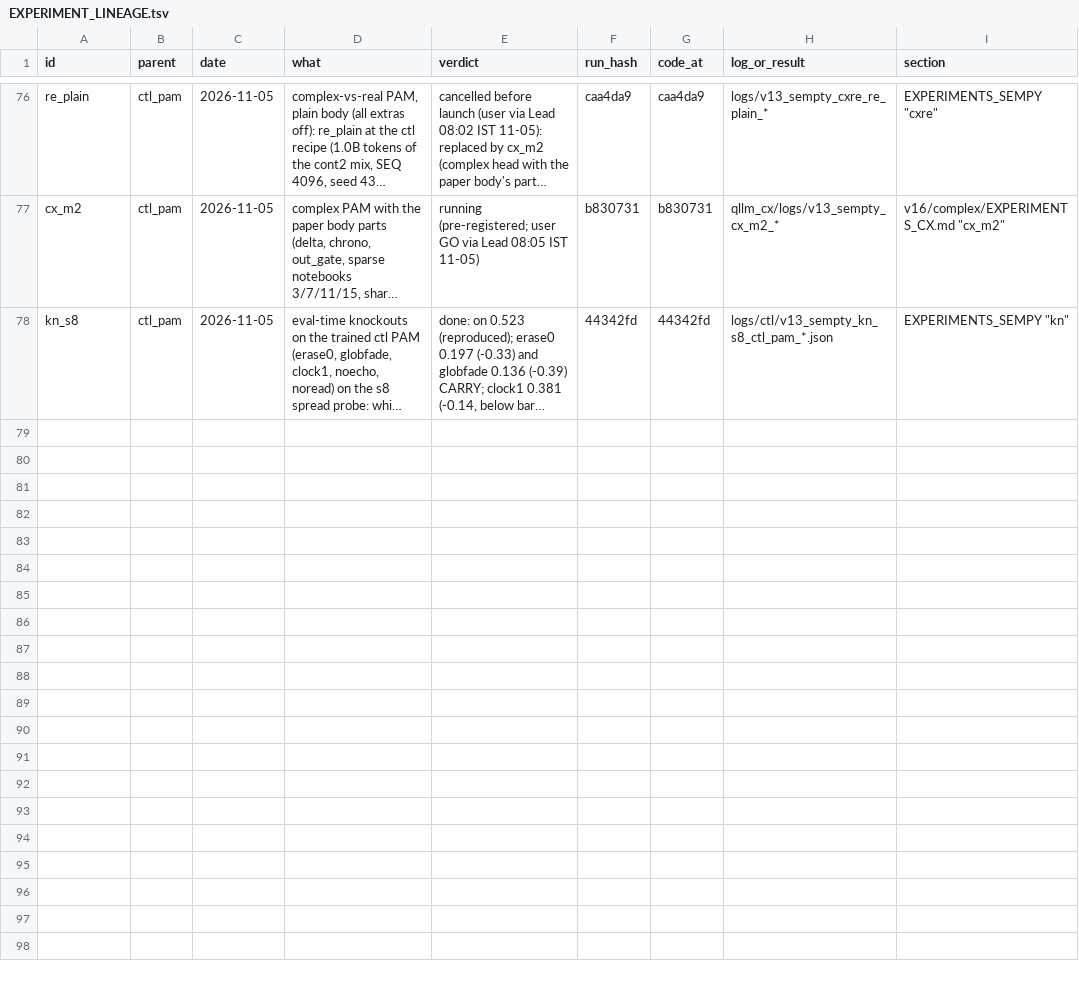
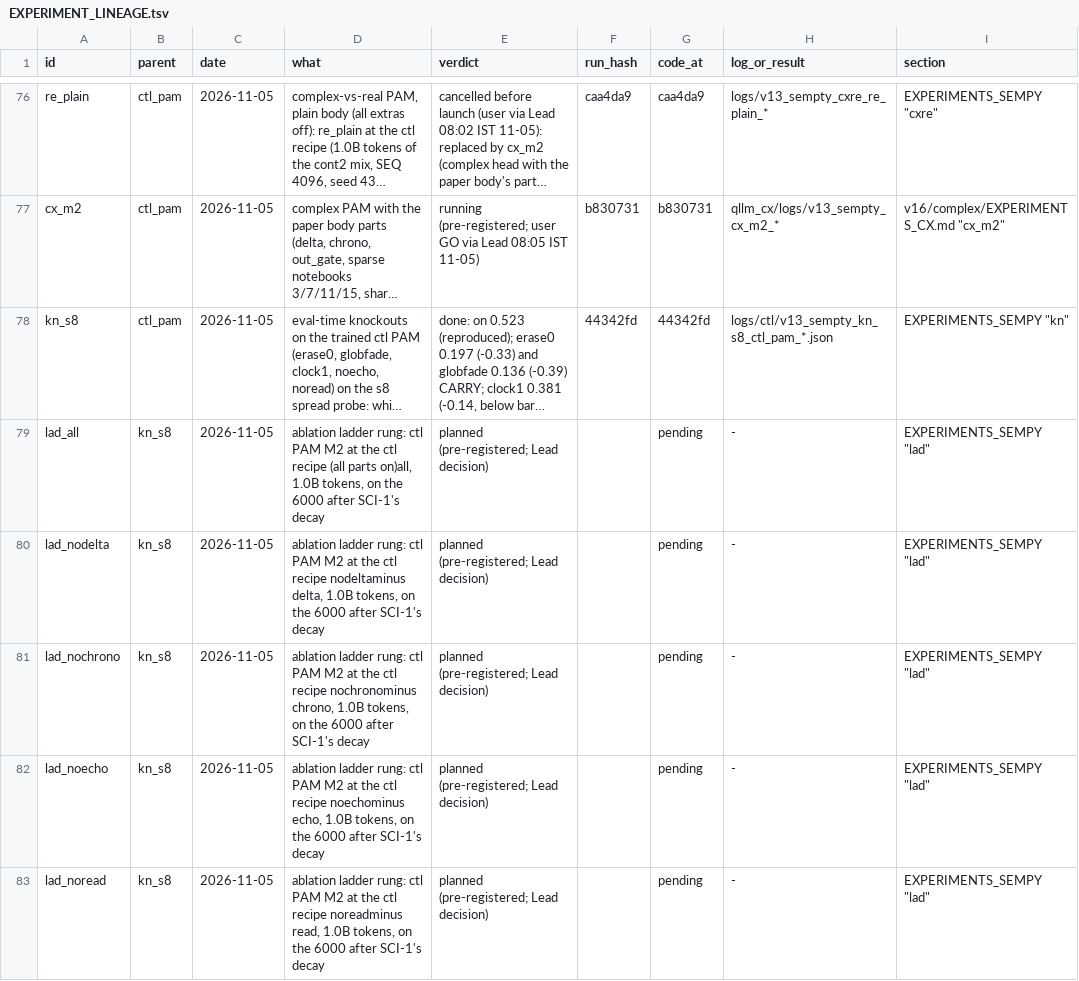
Before and after one commit to gowrav-vishwakarma/qllm2, a TSV file: v13_sempty/EXPERIMENT_LINEAGE.tsv, drawn as a sheet; only a part is shown, gaps mark what is left out; long unchanged cells end in …; the diff names each change by its address in the sheet, - before the commit and + after, or states it on an @@ line.

Commit message:
lad: pre-register the mechanism ablation ladder (all-on, no-delta, no-chrono, no-echo, no-readers) at the ctl recipe, 6000 after the decay; s8 + told-twin cells (docs only)

```diff
--- a/v13_sempty/EXPERIMENT_LINEAGE.tsv
+++ b/v13_sempty/EXPERIMENT_LINEAGE.tsv
+row 79: lad_all | kn_s8 | 2026-11-05 | ablation ladder rung: ctl PAM M2 at the ctl recipe (all parts on)all, 1.0B tokens, on the 6000 after SCI-1's decay | planned (pre-registered; Lead decision) |  | pending | - | EXPERIMENTS_SEMPY "lad"
+row 80: lad_nodelta | kn_s8 | 2026-11-05 | ablation ladder rung: ctl PAM M2 at the ctl recipe nodeltaminus delta, 1.0B tokens, on the 6000 after SCI-1's decay | planned (pre-registered; Lead decision) |  | pending | - | EXPERIMENTS_SEMPY "lad"
+row 81: lad_nochrono | kn_s8 | 2026-11-05 | ablation ladder rung: ctl PAM M2 at the ctl recipe nochronominus chrono, 1.0B tokens, on the 6000 after SCI-1's decay | planned (pre-registered; Lead decision) |  | pending | - | EXPERIMENTS_SEMPY "lad"
+row 82: lad_noecho | kn_s8 | 2026-11-05 | ablation ladder rung: ctl PAM M2 at the ctl recipe noechominus echo, 1.0B tokens, on the 6000 after SCI-1's decay | planned (pre-registered; Lead decision) |  | pending | - | EXPERIMENTS_SEMPY "lad"
+row 83: lad_noread | kn_s8 | 2026-11-05 | ablation ladder rung: ctl PAM M2 at the ctl recipe noreadminus read, 1.0B tokens, on the 6000 after SCI-1's decay | planned (pre-registered; Lead decision) |  | pending | - | EXPERIMENTS_SEMPY "lad"
```
Also changed, not shown: 2 other files.
